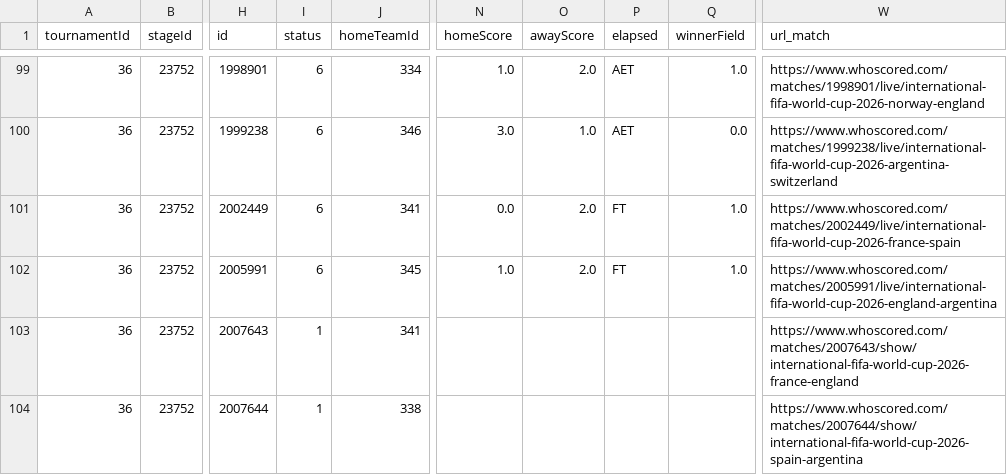
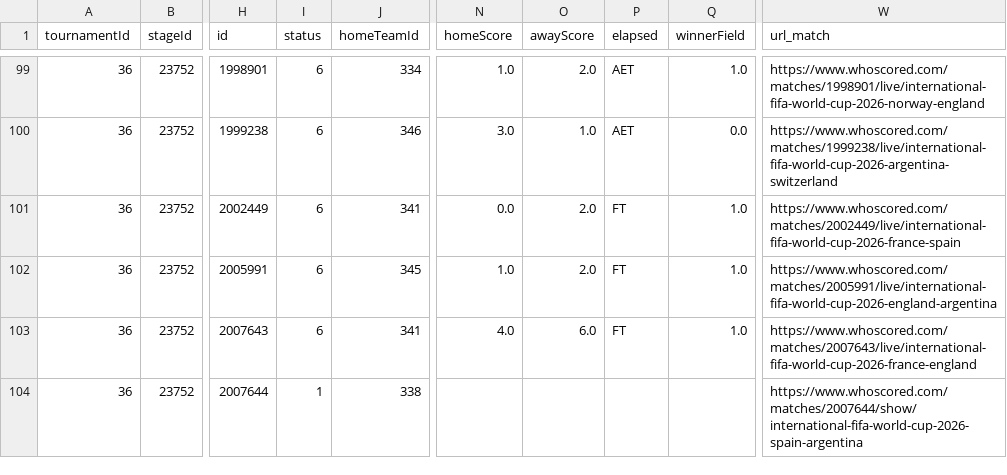
Before and after one commit to CescBlanco/world_cup_26_dashboard, a CSV file: worldcup26/data/fixtures_wc26_stages.csv, drawn as a sheet; only a part is shown, gaps mark what is left out; the diff names each change by its address in the sheet, - before the commit and + after, or states it on an @@ line.

```diff
--- a/worldcup26/data/fixtures_wc26_stages.csv
+++ b/worldcup26/data/fixtures_wc26_stages.csv
-I103 (status): 1
+I103 (status): 6
-N103 (homeScore): (empty)
+N103 (homeScore): 4.0
-O103 (awayScore): (empty)
+O103 (awayScore): 6.0
-P103 (elapsed): (empty)
+P103 (elapsed): FT
-Q103 (winnerField): (empty)
+Q103 (winnerField): 1.0
-W103 (url_match): https://www.whoscored.com/matches/2007643/show/international-fifa-world-cup-2026-france-england
+W103 (url_match): https://www.whoscored.com/matches/2007643/live/international-fifa-world-cup-2026-france-england
```
Also changed, not shown: worldcup26/data/all_players_wc26_fotmob.csv, 2 other files.
